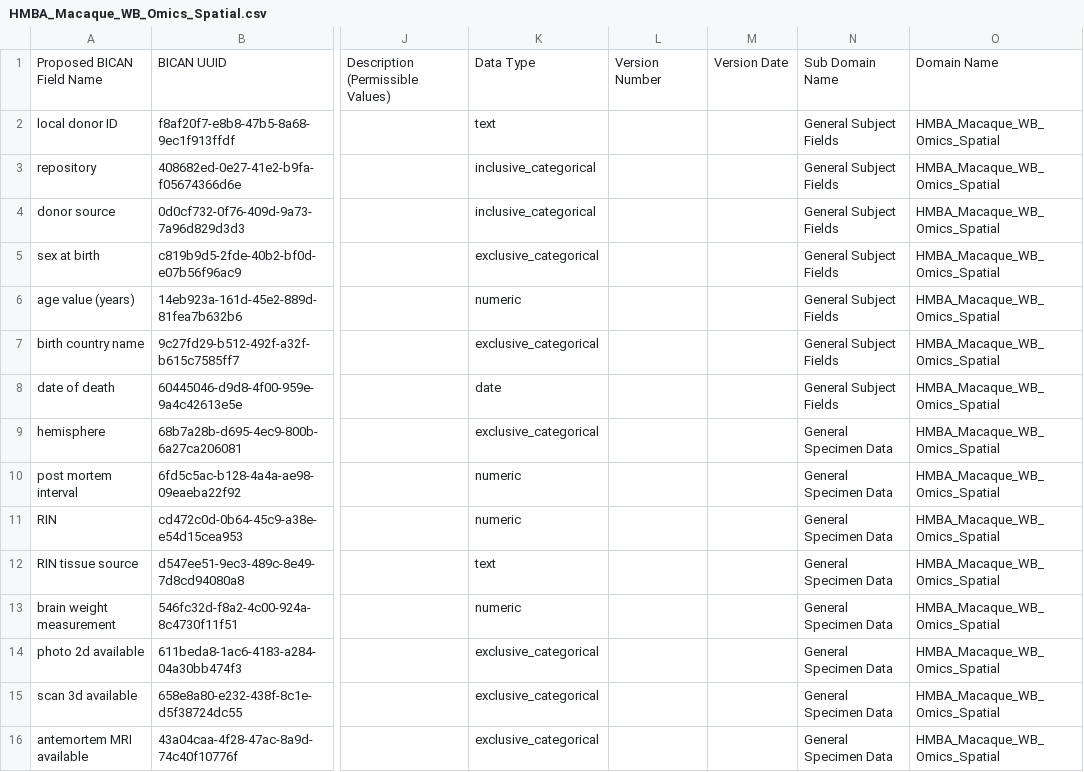
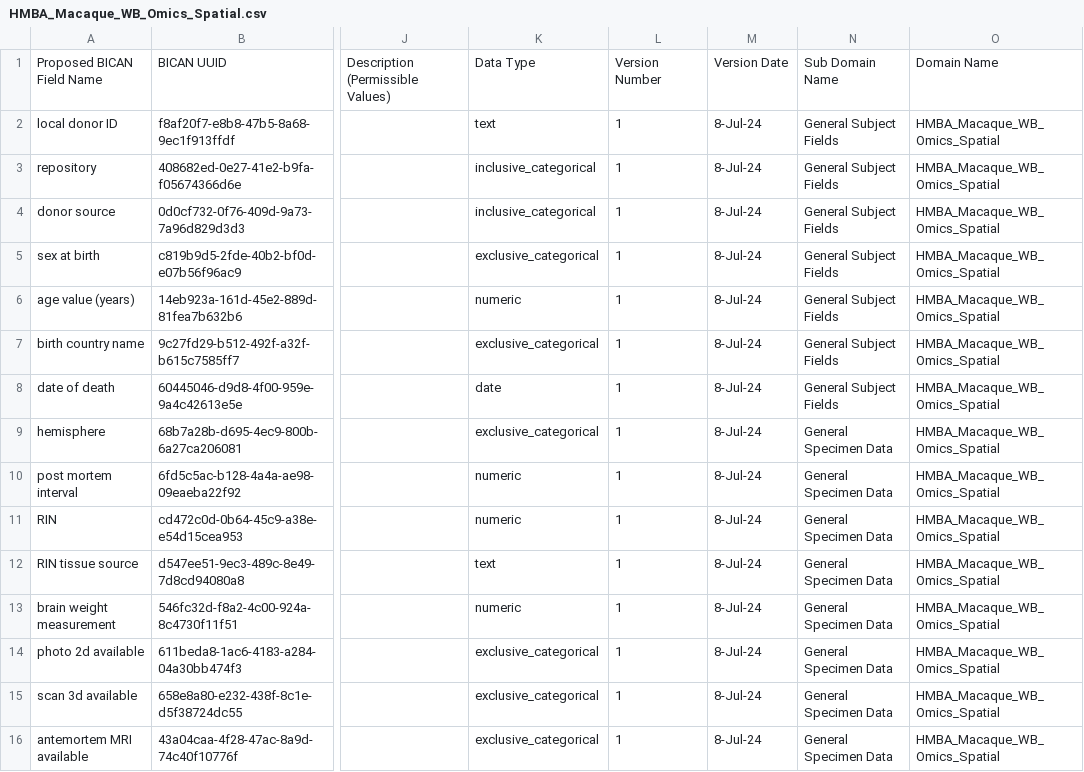
Before and after one commit to brain-bican/metadata-schemas, a CSV file: docs/schemas/Macaque-Donor-and-Tissue-Metadata/HMBA_Macaque_WB_Omics_Spatial.csv, drawn as a sheet; only a part is shown, gaps mark what is left out; the diff names each change by its address in the sheet, - before the commit and + after, or states it on an @@ line.

Commit message:
adding date and version number

```diff
--- a/docs/schemas/Macaque-Donor-and-Tissue-Metadata/HMBA_Macaque_WB_Omics_Spatial.csv
+++ b/docs/schemas/Macaque-Donor-and-Tissue-Metadata/HMBA_Macaque_WB_Omics_Spatial.csv
-L2:L16: (empty)
+L2:L16: 1
-M2:M16: (empty)
+M2:M16: 8-Jul-24
```
